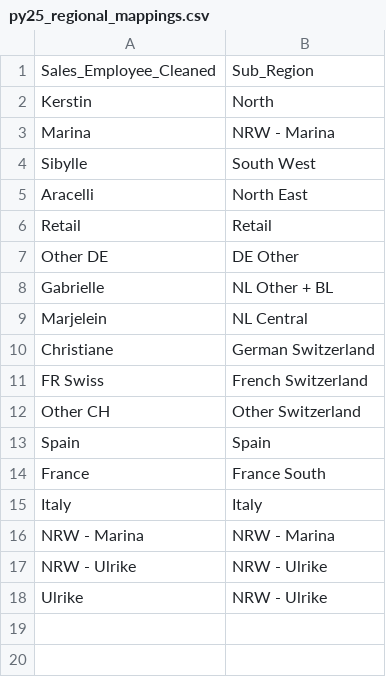
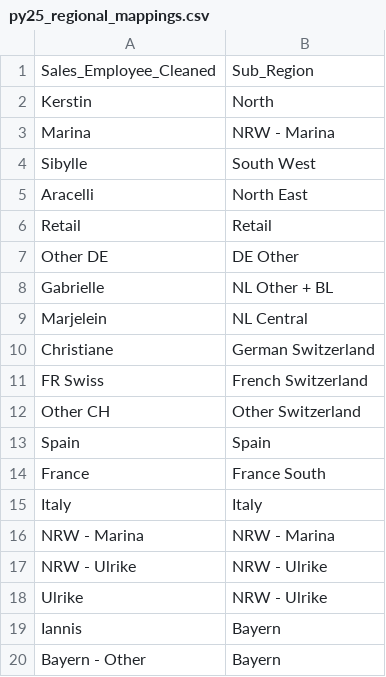
Before and after one commit to bradleyqms/sales_report, a CSV file: data/inputs/mappings/py25_regional_mappings.csv, drawn as a sheet; the diff names each change by its address in the sheet, - before the commit and + after, or states it on an @@ line.

```diff
--- a/data/inputs/mappings/py25_regional_mappings.csv
+++ b/data/inputs/mappings/py25_regional_mappings.csv
+row 19: Iannis | Bayern
+row 20: Bayern - Other | Bayern
```
Also changed, not shown: 5 other files.
